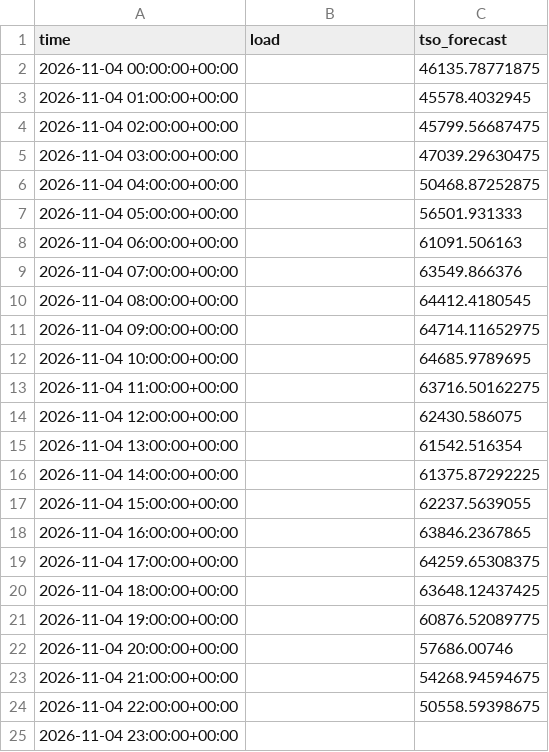
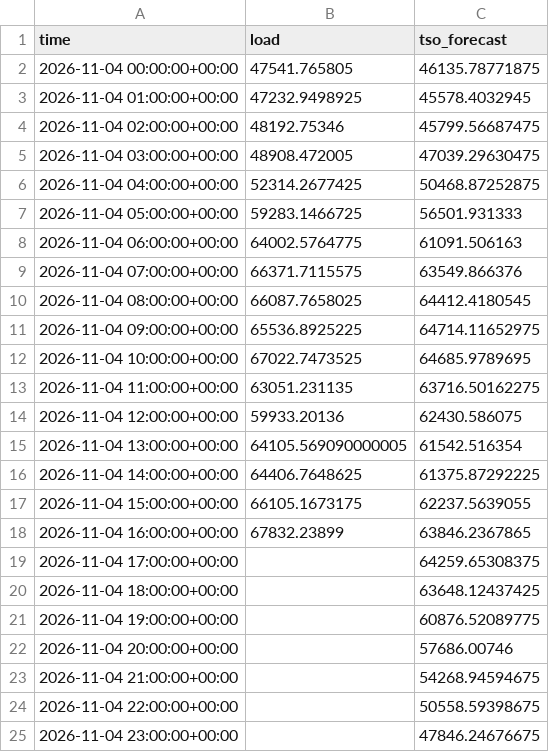
Before and after one commit to franrolotti/loadcast, a CSV file: actuals/DE/2026-11-04.csv, drawn as a sheet.

```diff
--- a/actuals/DE/2026-11-04.csv
+++ b/actuals/DE/2026-11-04.csv
@@ -1,19 +1,19 @@
 time,load,tso_forecast
-2026-11-04 00:00:00+00:00,,46135.78771875
-2026-11-04 01:00:00+00:00,,45578.4032945
-2026-11-04 02:00:00+00:00,,45799.56687475
-2026-11-04 03:00:00+00:00,,47039.29630475
-2026-11-04 04:00:00+00:00,,50468.87252875
-2026-11-04 05:00:00+00:00,,56501.931333
-2026-11-04 06:00:00+00:00,,61091.506163
-2026-11-04 07:00:00+00:00,,63549.866376
-2026-11-04 08:00:00+00:00,,64412.4180545
-2026-11-04 09:00:00+00:00,,64714.11652975
-2026-11-04 10:00:00+00:00,,64685.9789695
-2026-11-04 11:00:00+00:00,,63716.50162275
-2026-11-04 12:00:00+00:00,,62430.586075
-2026-11-04 13:00:00+00:00,,61542.516354
-2026-11-04 14:00:00+00:00,,61375.87292225
-2026-11-04 15:00:00+00:00,,62237.5639055
-2026-11-04 16:00:00+00:00,,63846.2367865
+2026-11-04 00:00:00+00:00,47541.765805,46135.78771875
+2026-11-04 01:00:00+00:00,47232.9498925,45578.4032945
+2026-11-04 02:00:00+00:00,48192.75346,45799.56687475
+2026-11-04 03:00:00+00:00,48908.472005,47039.29630475
+2026-11-04 04:00:00+00:00,52314.2677425,50468.87252875
+2026-11-04 05:00:00+00:00,59283.1466725,56501.931333
+2026-11-04 06:00:00+00:00,64002.5764775,61091.506163
+2026-11-04 07:00:00+00:00,66371.7115575,63549.866376
+2026-11-04 08:00:00+00:00,66087.7658025,64412.4180545
+2026-11-04 09:00:00+00:00,65536.8925225,64714.11652975
+2026-11-04 10:00:00+00:00,67022.7473525,64685.9789695
+2026-11-04 11:00:00+00:00,63051.231135,63716.50162275
+2026-11-04 12:00:00+00:00,59933.20136,62430.586075
+2026-11-04 13:00:00+00:00,64105.569090000005,61542.516354
+2026-11-04 14:00:00+00:00,64406.7648625,61375.87292225
+2026-11-04 15:00:00+00:00,66105.1673175,62237.5639055
+2026-11-04 16:00:00+00:00,67832.23899,63846.2367865
 2026-11-04 17:00:00+00:00,,64259.65308375
@@ -24,2 +24,2 @@ time,load,tso_forecast
 2026-11-04 22:00:00+00:00,,50558.59398675
-2026-11-04 23:00:00+00:00,,
+2026-11-04 23:00:00+00:00,,47846.24676675
```
Also changed, not shown: actuals/DE/2026-11-03.csv, actuals/ES/2026-11-03.csv, 13 other files.
